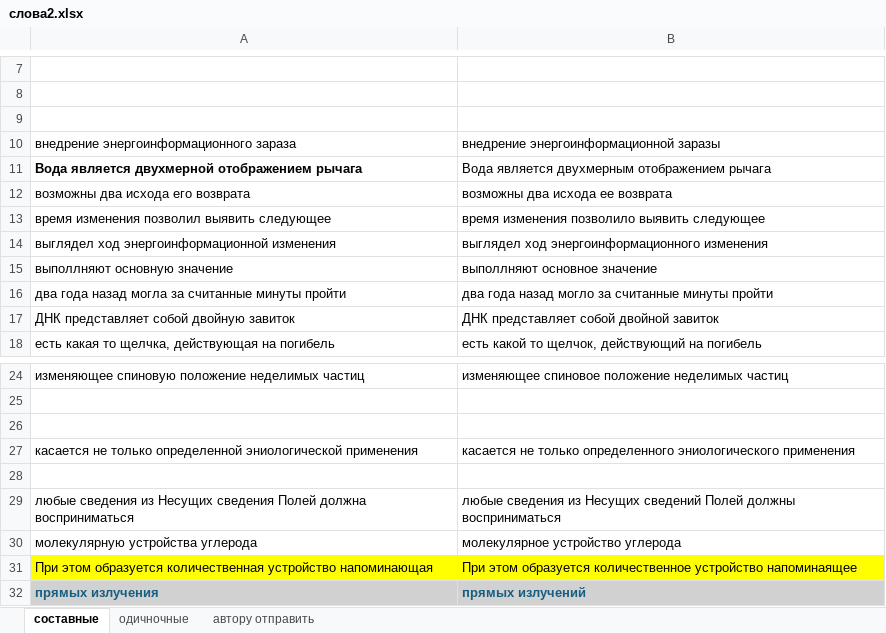
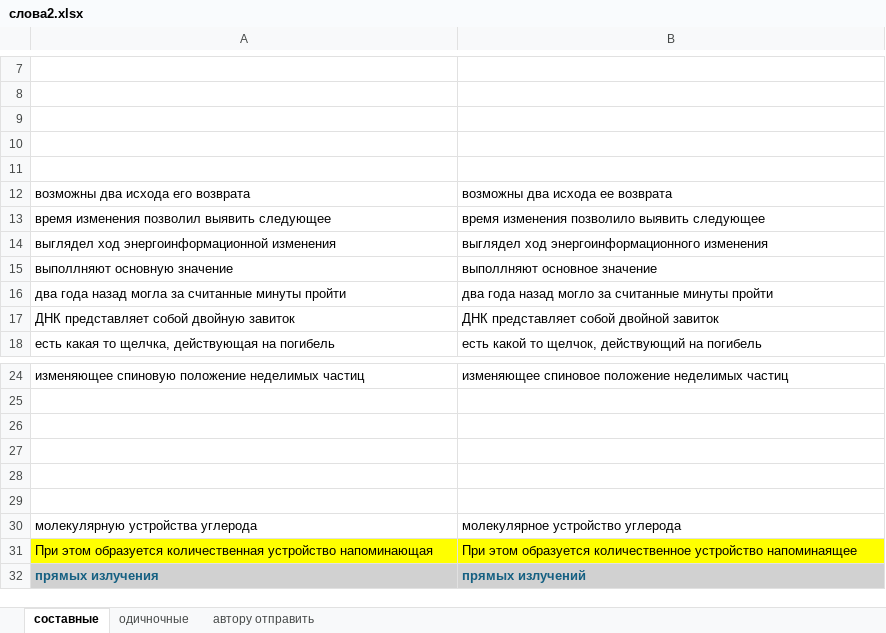
Before and after one commit to AveNRU/text_changer, an Excel workbook: исправления внести/слова2.xlsx, sheet cоставные, drawn as a sheet; only a part is shown, gaps mark what is left out; values as stored, in another font and other column widths than the file's, no borders; removed rows and columns are numbered as before the commit, all else as after; the diff names each change by its address in the sheet, - before the commit and + after, or states it on an @@ line.

```diff
--- a/исправления внести/слова2.xlsx (sheet cоставные)
+++ b/исправления внести/слова2.xlsx (sheet cоставные)
-row 10: внедрение энергоинформационного зараза | внедрение энергоинформационной заразы
+row 10: (empty)
-row 11: Вода является двухмерной отображением рычага | Вода является двухмерным отображением рычага
+row 11: (empty)
-row 27: касается не только определенной эниологической применения | касается не только определенного эниологического применения
-row 28: любые сведения из Несущих сведения Полей должна восприниматься | любые сведения из Несущих сведений Полей должны восприниматься
+row 28: (empty)
+row 29: (empty)
```
Also changed, not shown: словари/Главный словарь.xlsx, словари/энио.xlsx, 4 other files.
